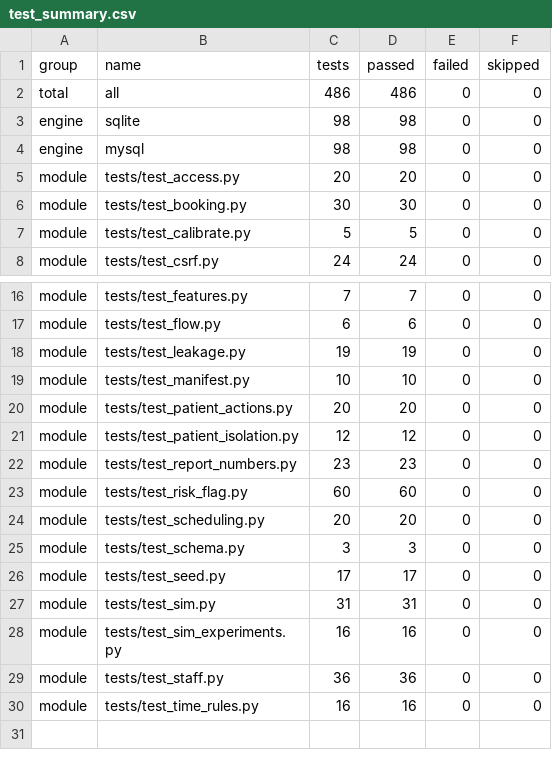
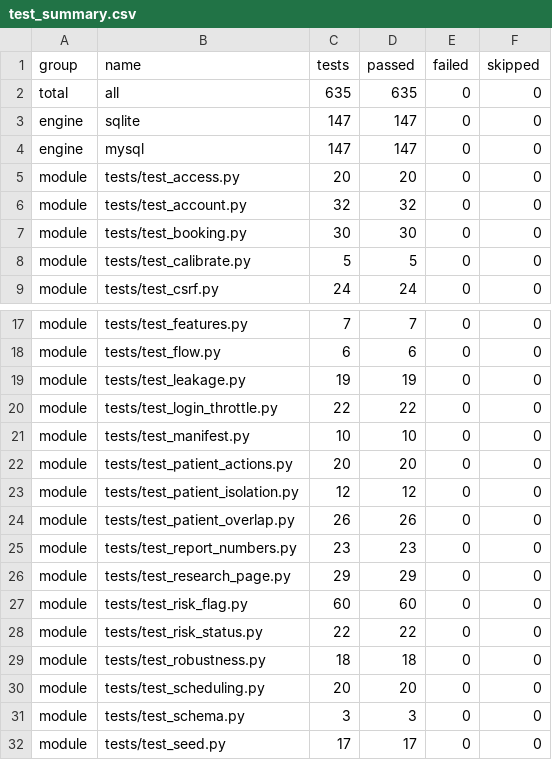
Before and after one commit to Chandancndn/clinical-appointment-management-system, a CSV file: results/test_summary.csv, drawn as a sheet; only a part is shown, gaps mark what is left out; the shorter side is filled out with more unchanged rows.

```diff
--- a/results/test_summary.csv
+++ b/results/test_summary.csv
@@ -1,6 +1,7 @@
 group,name,tests,passed,failed,skipped
-total,all,486,486,0,0
-engine,sqlite,98,98,0,0
-engine,mysql,98,98,0,0
+total,all,635,635,0,0
+engine,sqlite,147,147,0,0
+engine,mysql,147,147,0,0
 module,tests/test_access.py,20,20,0,0
+module,tests/test_account.py,32,32,0,0
 module,tests/test_booking.py,30,30,0,0
@@ -18,2 +19,3 @@ module,tests/test_flow.py,6,6,0,0
 module,tests/test_leakage.py,19,19,0,0
+module,tests/test_login_throttle.py,22,22,0,0
 module,tests/test_manifest.py,10,10,0,0
@@ -21,4 +23,8 @@ module,tests/test_patient_actions.py,20,20,0,0
 module,tests/test_patient_isolation.py,12,12,0,0
+module,tests/test_patient_overlap.py,26,26,0,0
 module,tests/test_report_numbers.py,23,23,0,0
+module,tests/test_research_page.py,29,29,0,0
 module,tests/test_risk_flag.py,60,60,0,0
+module,tests/test_risk_status.py,22,22,0,0
+module,tests/test_robustness.py,18,18,0,0
 module,tests/test_scheduling.py,20,20,0,0
```
Also changed, not shown: docs/numbers_audit.csv, docs/report_assets/tables/t21_test_summary.csv, 31 other files.
